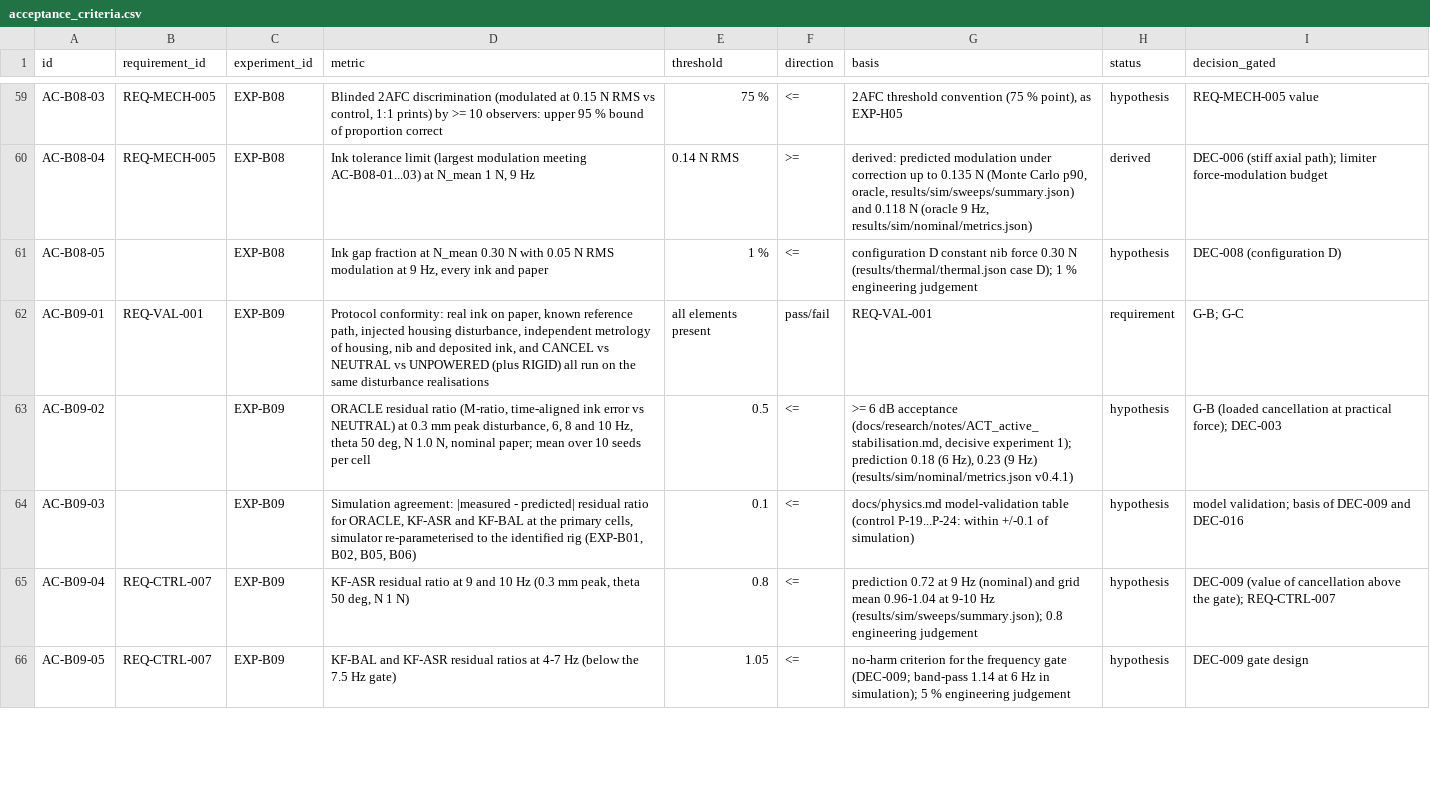
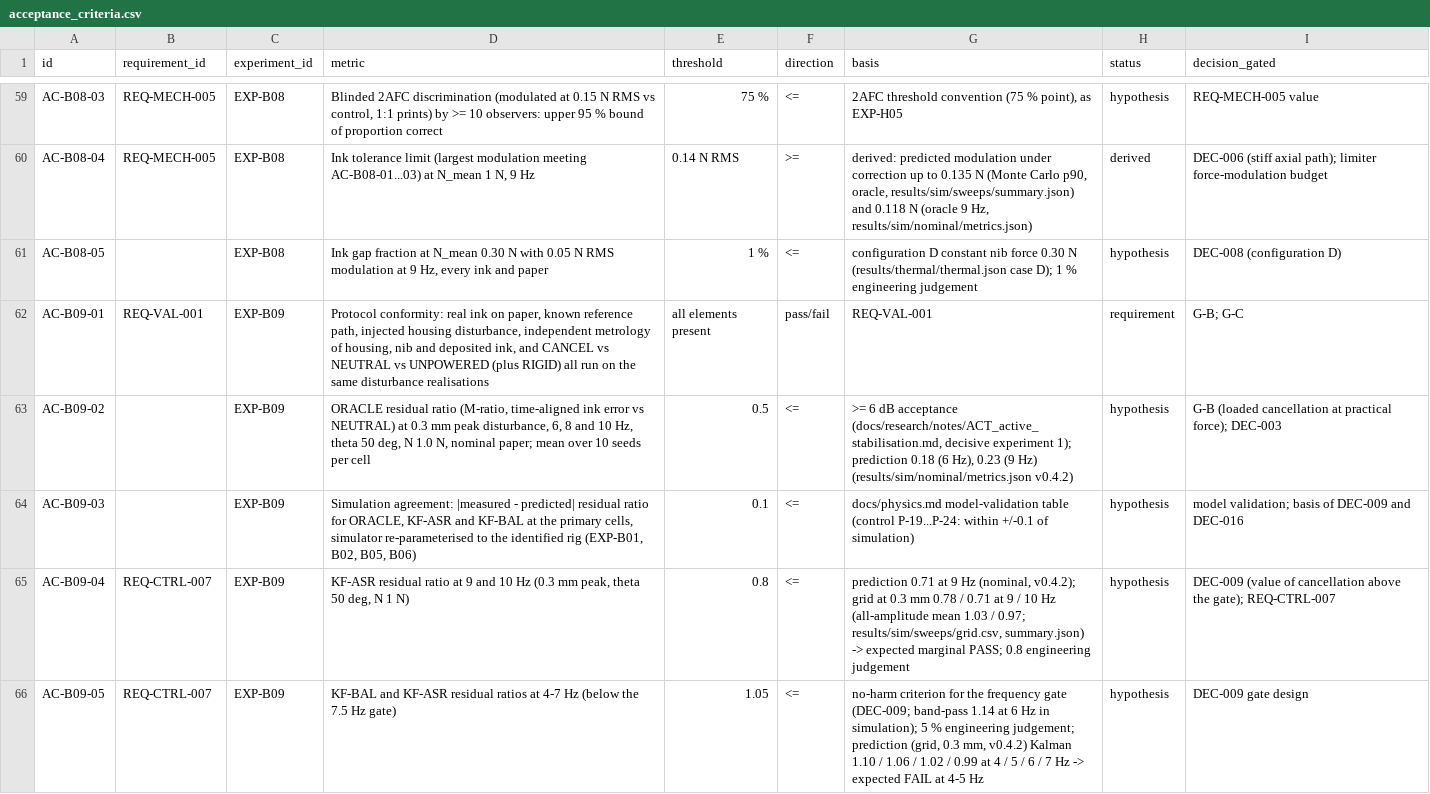
Before and after one commit to adambickerdike/Stabilisation_Pen, a CSV file: validation/acceptance_criteria.csv, drawn as a sheet; only a part is shown, gaps mark what is left out; the diff covers the shown part only.

```diff
--- a/validation/acceptance_criteria.csv
+++ b/validation/acceptance_criteria.csv
@@ -62,5 +62,5 @@ AC-B08-05,,EXP-B08,"Ink gap fraction at N_mean 0.30 N with 0.05 N RMS modulation
 AC-B09-01,REQ-VAL-001,EXP-B09,"Protocol conformity: real ink on paper, known reference path, injected housing disturbance, independent metrology of housing, nib and deposited ink, and CANCEL vs NEUTRAL vs UNPOWERED (plus RIGID) all run on the same disturbance realisations",all elements present,pass/fail,REQ-VAL-001,requirement,G-B; G-C
-AC-B09-02,,EXP-B09,"ORACLE residual ratio (M-ratio, time-aligned ink error vs NEUTRAL) at 0.3 mm peak disturbance, 6, 8 and 10 Hz, theta 50 deg, N 1.0 N, nominal paper; mean over 10 seeds per cell",0.5,<=,">= 6 dB acceptance (docs/research/notes/ACT_active_stabilisation.md, decisive experiment 1); prediction 0.18 (6 Hz), 0.23 (9 Hz) (results/sim/nominal/metrics.json v0.4.1)",hypothesis,G-B (loaded cancellation at practical force); DEC-003
+AC-B09-02,,EXP-B09,"ORACLE residual ratio (M-ratio, time-aligned ink error vs NEUTRAL) at 0.3 mm peak disturbance, 6, 8 and 10 Hz, theta 50 deg, N 1.0 N, nominal paper; mean over 10 seeds per cell",0.5,<=,">= 6 dB acceptance (docs/research/notes/ACT_active_stabilisation.md, decisive experiment 1); prediction 0.18 (6 Hz), 0.23 (9 Hz) (results/sim/nominal/metrics.json v0.4.2)",hypothesis,G-B (loaded cancellation at practical force); DEC-003
 AC-B09-03,,EXP-B09,"Simulation agreement: |measured - predicted| residual ratio for ORACLE, KF-ASR and KF-BAL at the primary cells, simulator re-parameterised to the identified rig (EXP-B01, B02, B05, B06)",0.1,<=,docs/physics.md model-validation table (control P-19...P-24: within +/-0.1 of simulation),hypothesis,model validation; basis of DEC-009 and DEC-016
-AC-B09-04,REQ-CTRL-007,EXP-B09,"KF-ASR residual ratio at 9 and 10 Hz (0.3 mm peak, theta 50 deg, N 1 N)",0.8,<=,prediction 0.72 at 9 Hz (nominal) and grid mean 0.96-1.04 at 9-10 Hz (results/sim/sweeps/summary.json); 0.8 engineering judgement,hypothesis,DEC-009 (value of cancellation above the gate); REQ-CTRL-007
-AC-B09-05,REQ-CTRL-007,EXP-B09,KF-BAL and KF-ASR residual ratios at 4-7 Hz (below the 7.5 Hz gate),1.05,<=,no-harm criterion for the frequency gate (DEC-009; band-pass 1.14 at 6 Hz in simulation); 5 % engineering judgement,hypothesis,DEC-009 gate design
+AC-B09-04,REQ-CTRL-007,EXP-B09,"KF-ASR residual ratio at 9 and 10 Hz (0.3 mm peak, theta 50 deg, N 1 N)",0.8,<=,"prediction 0.71 at 9 Hz (nominal, v0.4.2); grid at 0.3 mm 0.78 / 0.71 at 9 / 10 Hz (all-amplitude mean 1.03 / 0.97; results/sim/sweeps/grid.csv, summary.json) -> expected marginal PASS; 0.8 engineering judgement",hypothesis,DEC-009 (value of cancellation above the gate); REQ-CTRL-007
+AC-B09-05,REQ-CTRL-007,EXP-B09,KF-BAL and KF-ASR residual ratios at 4-7 Hz (below the 7.5 Hz gate),1.05,<=,"no-harm criterion for the frequency gate (DEC-009; band-pass 1.14 at 6 Hz in simulation); 5 % engineering judgement; prediction (grid, 0.3 mm, v0.4.2) Kalman 1.10 / 1.06 / 1.02 / 0.99 at 4 / 5 / 6 / 7 Hz -> expected FAIL at 4-5 Hz",hypothesis,DEC-009 gate design
```
Also changed, not shown: 5 edited cells elsewhere in this file, docs/corrections.csv, docs/requirements.csv, 51 other files.
